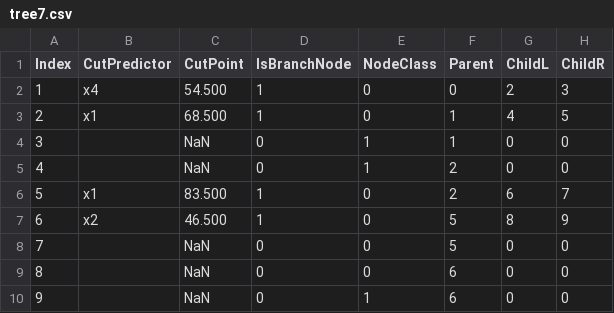
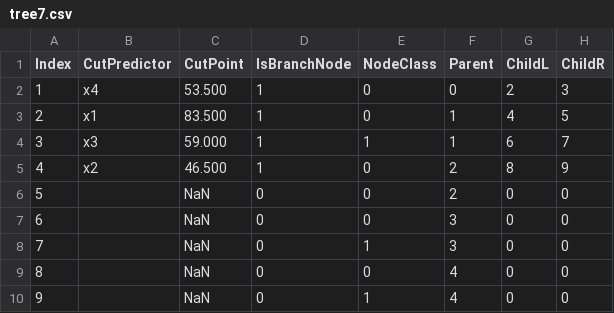
Before and after one commit to RaphaelKalker/eyeTracking, a CSV file: Fokus/eyeVergence/trees/tree7.csv, drawn as a sheet.

```diff
--- a/Fokus/eyeVergence/trees/tree7.csv
+++ b/Fokus/eyeVergence/trees/tree7.csv
@@ -1,10 +1,10 @@
 Index,CutPredictor,CutPoint,IsBranchNode,NodeClass,Parent,ChildL,ChildR
-1,x4,54.500,1,0,0,2,3
-2,x1,68.500,1,0,1,4,5
-3,,NaN,0,1,1,0,0
-4,,NaN,0,1,2,0,0
-5,x1,83.500,1,0,2,6,7
-6,x2,46.500,1,0,5,8,9
-7,,NaN,0,0,5,0,0
-8,,NaN,0,0,6,0,0
-9,,NaN,0,1,6,0,0
+1,x4,53.500,1,0,0,2,3
+2,x1,83.500,1,0,1,4,5
+3,x3,59.000,1,1,1,6,7
+4,x2,46.500,1,0,2,8,9
+5,,NaN,0,0,2,0,0
+6,,NaN,0,0,3,0,0
+7,,NaN,0,1,3,0,0
+8,,NaN,0,0,4,0,0
+9,,NaN,0,1,4,0,0
```
Also changed, not shown: Fokus/eyeVergence/trees/tree2.csv, Fokus/eyeVergence/trees/tree6.csv, 8 other files.
